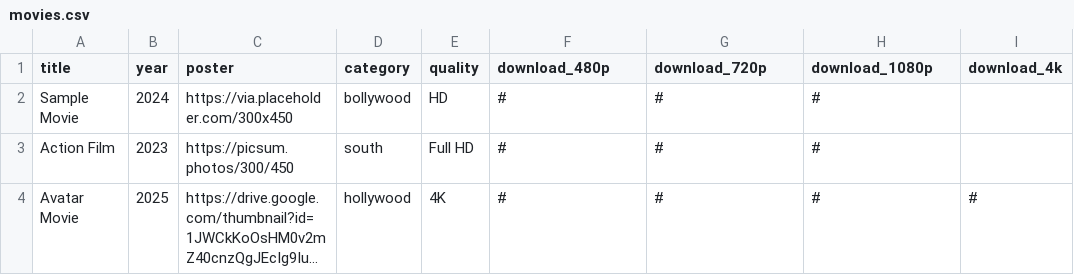
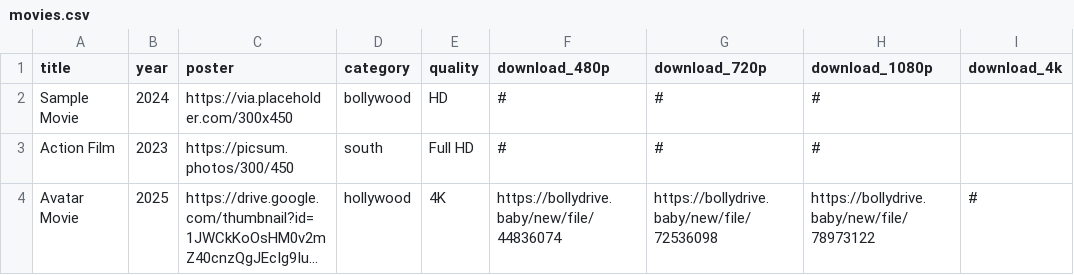
Before and after one commit to hindihub4u/hindihub4u.github.io, a CSV file: movies.csv, drawn as a sheet; long unchanged cells end in …; the diff names each change by its address in the sheet, - before the commit and + after, or states it on an @@ line.

Commit message:
Update movies.csv

```diff
--- a/movies.csv
+++ b/movies.csv
-F4 (download_480p): #
+F4 (download_480p): https://bollydrive.baby/new/file/44836074
-G4 (download_720p): #
+G4 (download_720p): https://bollydrive.baby/new/file/72536098
-H4 (download_1080p): #
+H4 (download_1080p): https://bollydrive.baby/new/file/78973122
```
